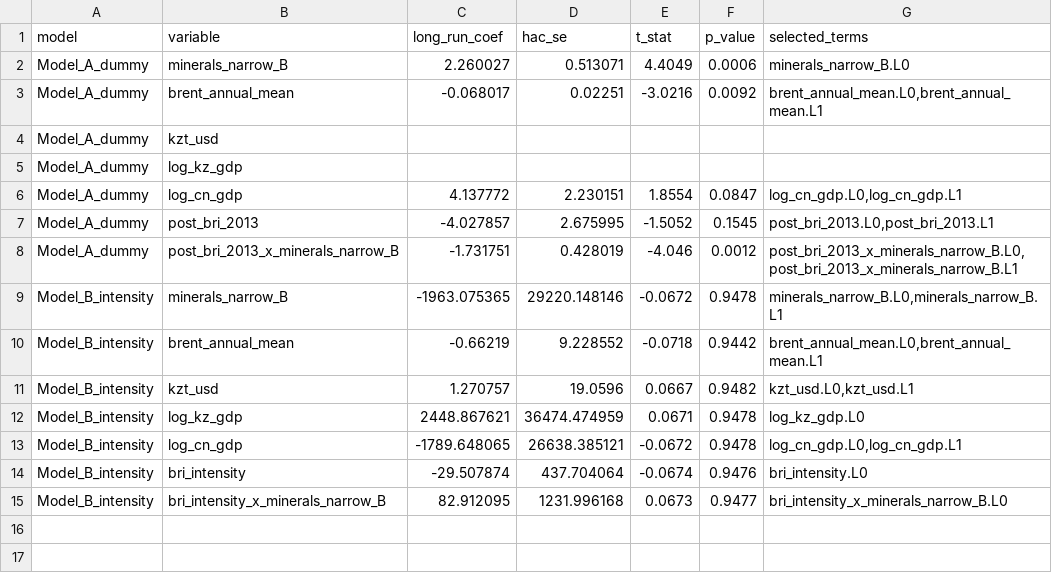
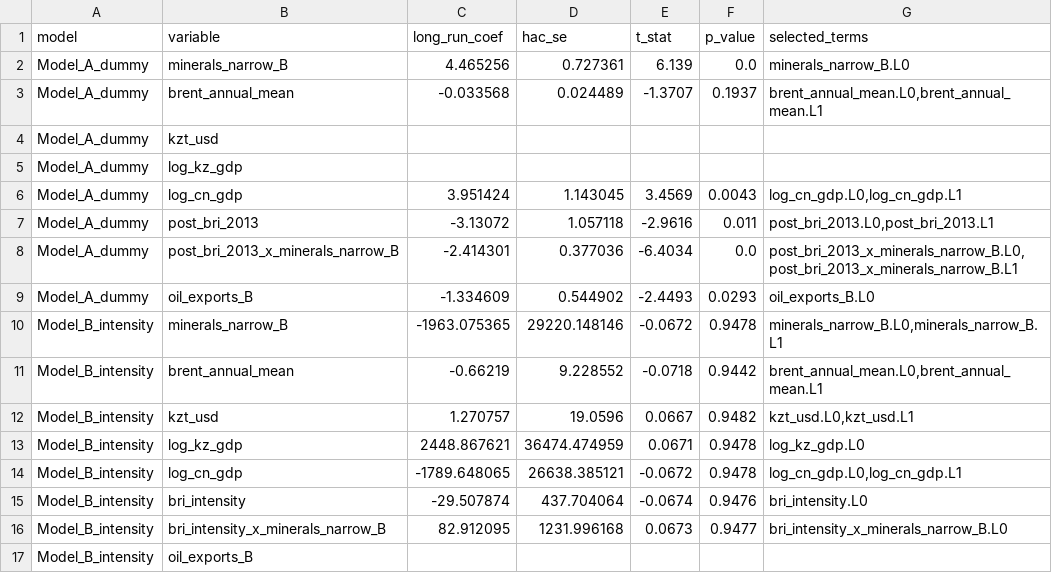
Before and after one commit to omirbeknikar-ship-it/dissertation-final, a CSV file: Outputs/generated_tables/ardl_long_run_coefficients.csv, drawn as a sheet.

```diff
--- a/Outputs/generated_tables/ardl_long_run_coefficients.csv
+++ b/Outputs/generated_tables/ardl_long_run_coefficients.csv
@@ -1,9 +1,10 @@
 model,variable,long_run_coef,hac_se,t_stat,p_value,selected_terms
-Model_A_dummy,minerals_narrow_B,2.260027,0.513071,4.4049,0.0006,minerals_narrow_B.L0
-Model_A_dummy,brent_annual_mean,-0.068017,0.02251,-3.0216,0.0092,"brent_annual_mean.L0,brent_annual_mean.L1"
+Model_A_dummy,minerals_narrow_B,4.465256,0.727361,6.139,0.0,minerals_narrow_B.L0
+Model_A_dummy,brent_annual_mean,-0.033568,0.024489,-1.3707,0.1937,"brent_annual_mean.L0,brent_annual_mean.L1"
 Model_A_dummy,kzt_usd,,,,,
 Model_A_dummy,log_kz_gdp,,,,,
-Model_A_dummy,log_cn_gdp,4.137772,2.230151,1.8554,0.0847,"log_cn_gdp.L0,log_cn_gdp.L1"
-Model_A_dummy,post_bri_2013,-4.027857,2.675995,-1.5052,0.1545,"post_bri_2013.L0,post_bri_2013.L1"
-Model_A_dummy,post_bri_2013_x_minerals_narrow_B,-1.731751,0.428019,-4.046,0.0012,"post_bri_2013_x_minerals_narrow_B.L0,post_bri_2013_x_minerals_narrow_B.L1"
+Model_A_dummy,log_cn_gdp,3.951424,1.143045,3.4569,0.0043,"log_cn_gdp.L0,log_cn_gdp.L1"
+Model_A_dummy,post_bri_2013,-3.13072,1.057118,-2.9616,0.011,"post_bri_2013.L0,post_bri_2013.L1"
+Model_A_dummy,post_bri_2013_x_minerals_narrow_B,-2.414301,0.377036,-6.4034,0.0,"post_bri_2013_x_minerals_narrow_B.L0,post_bri_2013_x_minerals_narrow_B.L1"
+Model_A_dummy,oil_exports_B,-1.334609,0.544902,-2.4493,0.0293,oil_exports_B.L0
 Model_B_intensity,minerals_narrow_B,-1963.075365,29220.148146,-0.0672,0.9478,"minerals_narrow_B.L0,minerals_narrow_B.L1"
@@ -15 +16,2 @@ Model_B_intensity,bri_intensity,-29.507874,437.704064,-0.0674,0.9476,bri_intensi
 Model_B_intensity,bri_intensity_x_minerals_narrow_B,82.912095,1231.996168,0.0673,0.9477,bri_intensity_x_minerals_narrow_B.L0
+Model_B_intensity,oil_exports_B,,,,,
```
Also changed, not shown: Collected_Raw_Data/clean_panel_annual.csv, Collected_Raw_Data/processed/comtrade_minerals_annual.csv, 12 other files.
